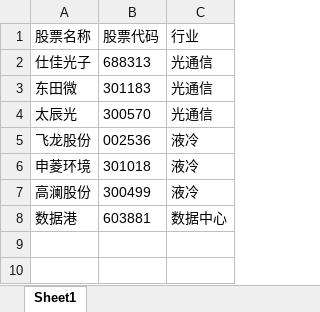
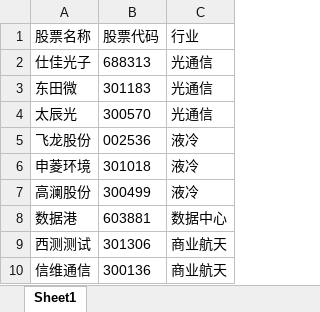
Before and after one commit to KYO1024/My_first_alpha, an Excel workbook: watch_list.xlsx, sheet Sheet1, drawn as a sheet; values as stored, in another font and other column widths than the file's, no borders; the diff names each change by its address in the sheet, - before the commit and + after, or states it on an @@ line.

Commit message:
Update watch list

```diff
--- a/watch_list.xlsx (sheet Sheet1)
+++ b/watch_list.xlsx (sheet Sheet1)
+row 9: 西测测试 | 301306 | 商业航天
+row 10: 信维通信 | 300136 | 商业航天
```
